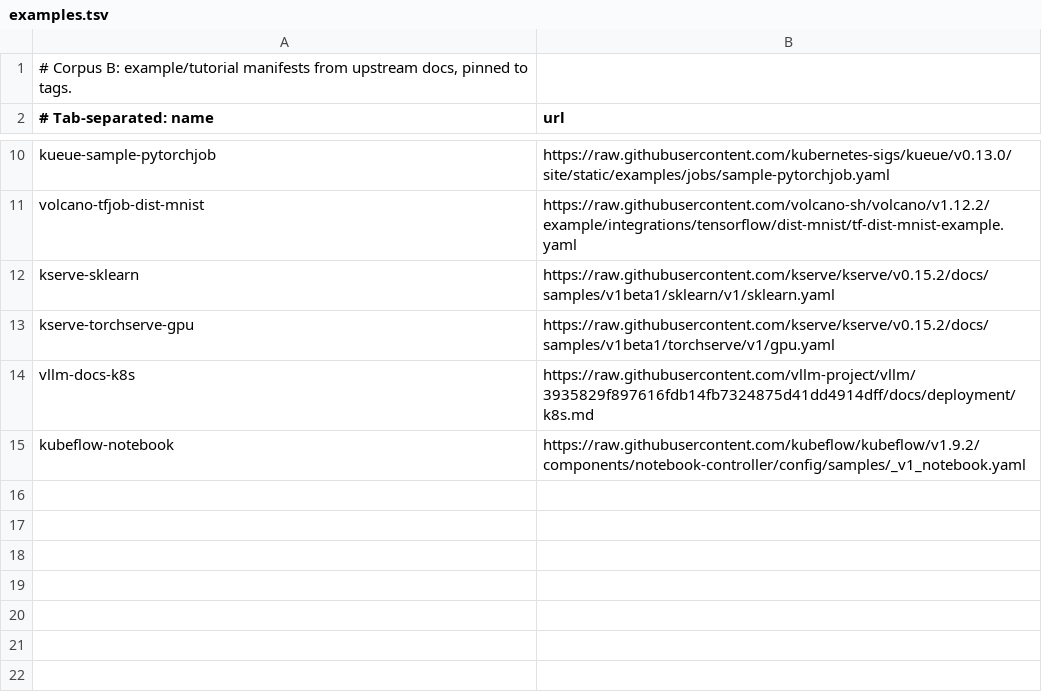
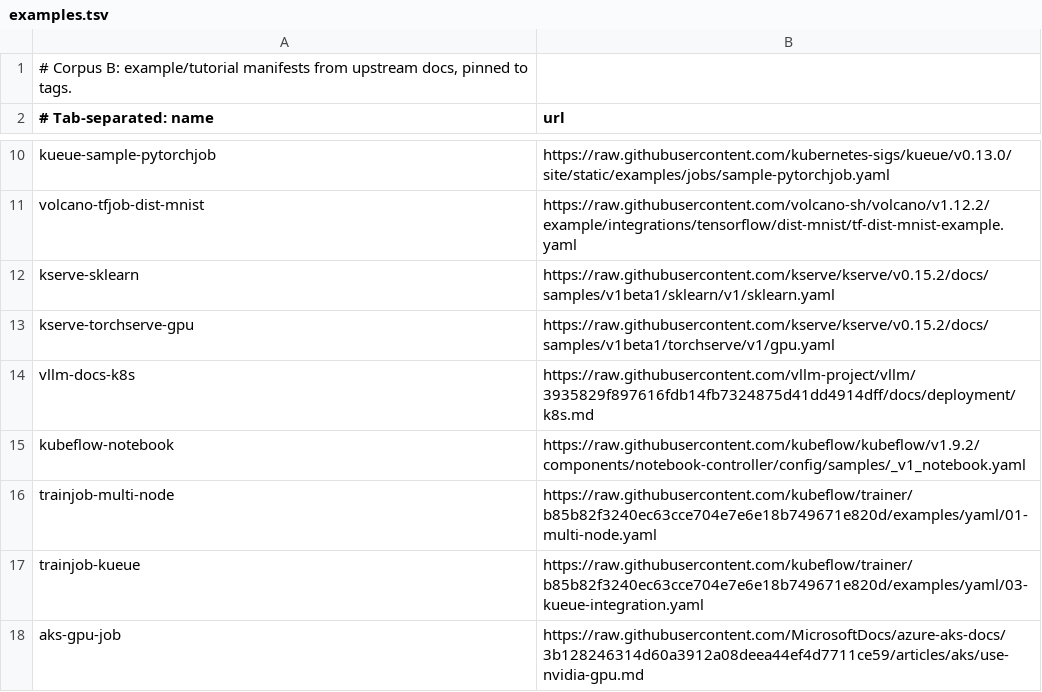
Before and after one commit to emphity1/reap, a TSV file: hack/dogfood/examples.tsv, drawn as a sheet; only a part is shown, gaps mark what is left out; the diff names each change by its address in the sheet, - before the commit and + after, or states it on an @@ line.

Commit message:
Extend dogfood corpus with gap probes and record the post-fix re-run
Add pinned TrainJob v2 examples and the AKS GPU tutorial Job, plus
derived GPU probes (upstream base and delta documented per file) that
make the gang-scheduling and notebook-culling oracles real: each
suppression case has a control that must fire, proving the test is not
vacuous. All four pass. The re-run confirms both parser and detector
fixes on the original corpus: zero confirmed false positives remain.

Signed-off-by: Dmytro <dmytro.kozak@smc.it>

```diff
--- a/hack/dogfood/examples.tsv
+++ b/hack/dogfood/examples.tsv
+row 16: trainjob-multi-node | https://raw.githubusercontent.com/kubeflow/trainer/b85b82f3240ec63cce704e7e6e18b749671e820d/examples/yaml/01-multi-node.yaml
+row 17: trainjob-kueue | https://raw.githubusercontent.com/kubeflow/trainer/b85b82f3240ec63cce704e7e6e18b749671e820d/examples/yaml/03-kueue-integration.yaml
+row 18: aks-gpu-job | https://raw.githubusercontent.com/MicrosoftDocs/azure-aks-docs/3b128246314d60a3912a08deea44ef4d7711ce59/articles/aks/use-nvidia-gpu.md
```
Also changed, not shown: 6 other files.
